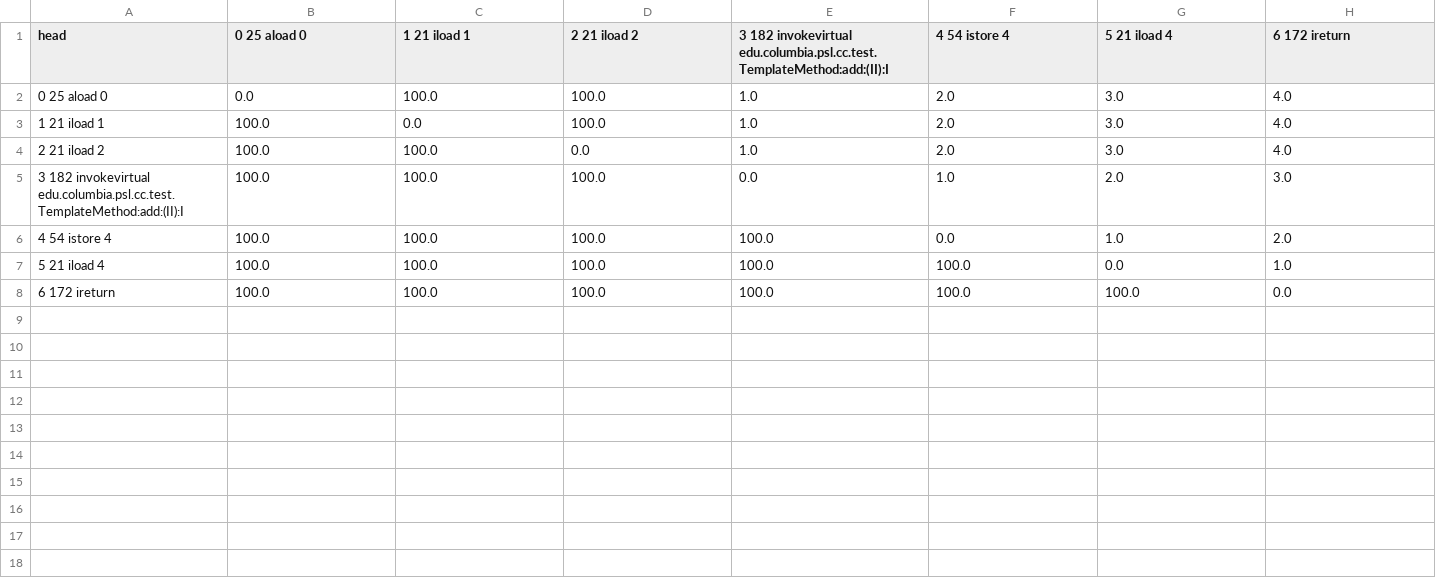
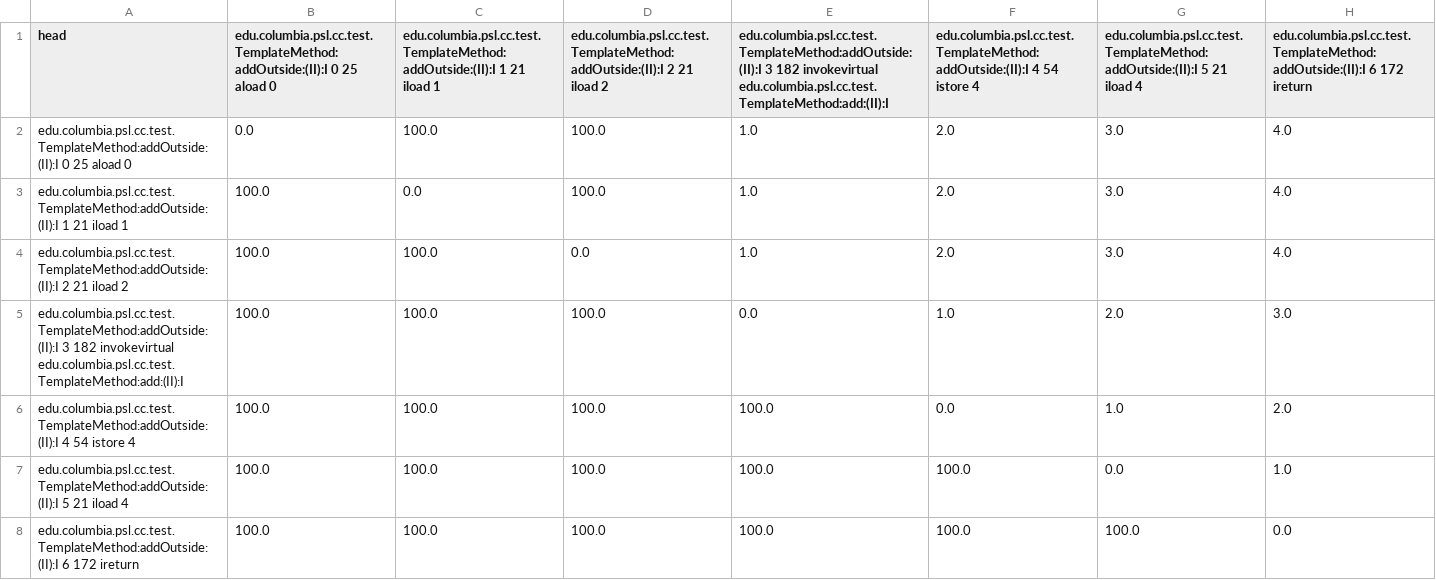
Before and after one commit to Programming-Systems-Lab/dyclink, a CSV file: MIB/cost_tables/edu.columbia.psl.cc.test.TemplateMethod:addOutside:(II):I.csv, drawn as a sheet.

```diff
--- a/MIB/cost_tables/edu.columbia.psl.cc.test.TemplateMethod:addOutside:(II):I.csv
+++ b/MIB/cost_tables/edu.columbia.psl.cc.test.TemplateMethod:addOutside:(II):I.csv
@@ -1,8 +1,8 @@
-head,0 25 aload 0,1 21 iload 1,2 21 iload 2,3 182 invokevirtual edu.columbia.psl.cc.test.TemplateMethod:add:(II):I,4 54 istore 4,5 21 iload 4,6 172 ireturn
-0 25 aload 0,0.0,100.0,100.0,1.0,2.0,3.0,4.0
-1 21 iload 1,100.0,0.0,100.0,1.0,2.0,3.0,4.0
-2 21 iload 2,100.0,100.0,0.0,1.0,2.0,3.0,4.0
-3 182 invokevirtual edu.columbia.psl.cc.test.TemplateMethod:add:(II):I,100.0,100.0,100.0,0.0,1.0,2.0,3.0
-4 54 istore 4,100.0,100.0,100.0,100.0,0.0,1.0,2.0
-5 21 iload 4,100.0,100.0,100.0,100.0,100.0,0.0,1.0
-6 172 ireturn ,100.0,100.0,100.0,100.0,100.0,100.0,0.0
+head,edu.columbia.psl.cc.test.TemplateMethod:addOutside:(II):I 0 25 aload 0,edu.columbia.psl.cc.test.TemplateMethod:addOutside:(II):I 1 21 iload 1,edu.columbia.psl.cc.test.TemplateMethod:addOutside:(II):I 2 21 iload 2,edu.columbia.psl.cc.test.TemplateMethod:addOutside:(II):I 3 182 invokevirtual edu.columbia.psl.cc.test.TemplateMethod:add:(II):I,edu.columbia.psl.cc.test.TemplateMethod:addOutside:(II):I 4 54 istore 4,edu.columbia.psl.cc.test.TemplateMethod:addOutside:(II):I 5 21 iload 4,edu.columbia.psl.cc.test.TemplateMethod:addOutside:(II):I 6 172 ireturn
+edu.columbia.psl.cc.test.TemplateMethod:addOutside:(II):I 0 25 aload 0,0.0,100.0,100.0,1.0,2.0,3.0,4.0
+edu.columbia.psl.cc.test.TemplateMethod:addOutside:(II):I 1 21 iload 1,100.0,0.0,100.0,1.0,2.0,3.0,4.0
+edu.columbia.psl.cc.test.TemplateMethod:addOutside:(II):I 2 21 iload 2,100.0,100.0,0.0,1.0,2.0,3.0,4.0
+edu.columbia.psl.cc.test.TemplateMethod:addOutside:(II):I 3 182 invokevirtual edu.columbia.psl.cc.test.TemplateMethod:add:(II):I,100.0,100.0,100.0,0.0,1.0,2.0,3.0
+edu.columbia.psl.cc.test.TemplateMethod:addOutside:(II):I 4 54 istore 4,100.0,100.0,100.0,100.0,0.0,1.0,2.0
+edu.columbia.psl.cc.test.TemplateMethod:addOutside:(II):I 5 21 iload 4,100.0,100.0,100.0,100.0,100.0,0.0,1.0
+edu.columbia.psl.cc.test.TemplateMethod:addOutside:(II):I 6 172 ireturn ,100.0,100.0,100.0,100.0,100.0,100.0,0.0
```
Also changed, not shown: MIB/cost_tables/edu.columbia.psl.cc.test.TemplateMethod:fieldTest:():I.csv, 39 other files.
